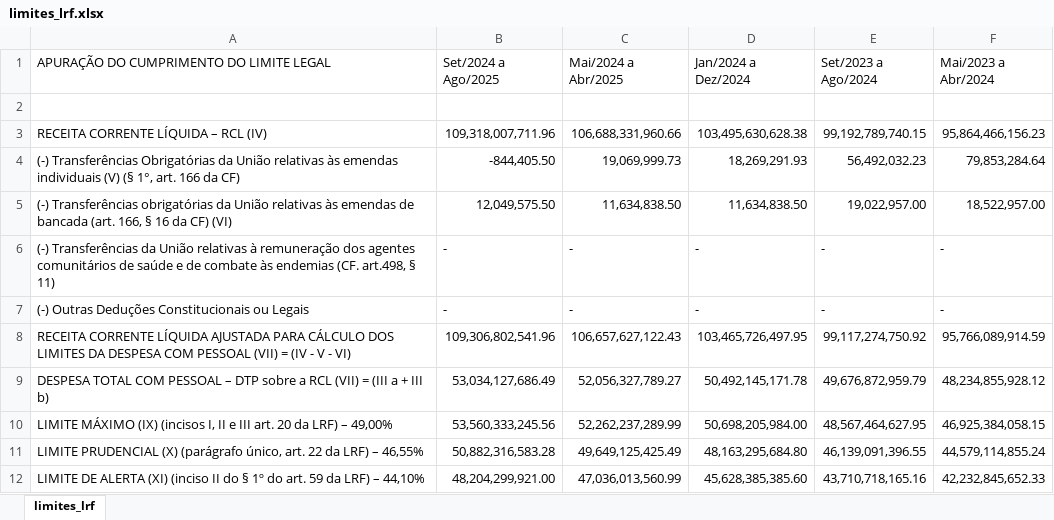
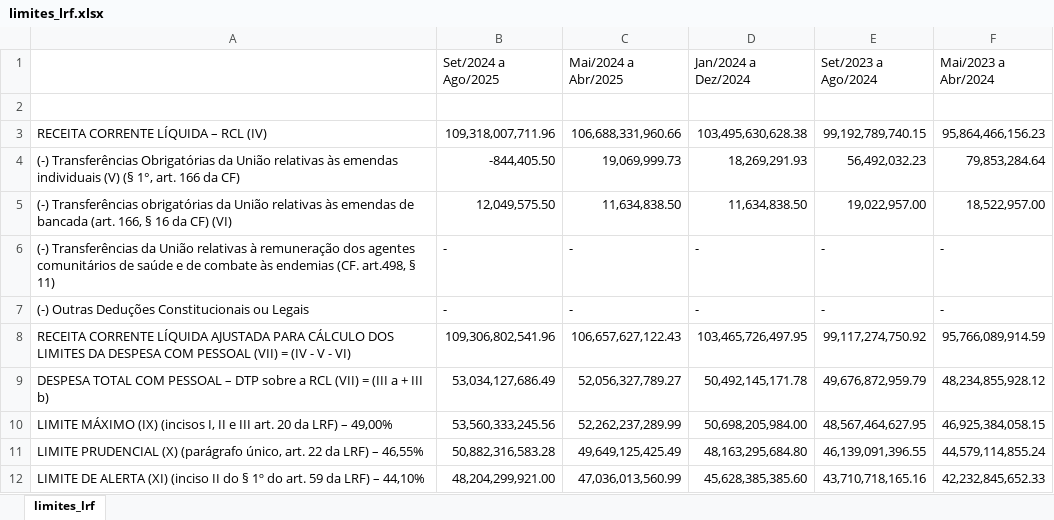
Before and after one commit to transparencia-mg/despesa-pessoal-mg, an Excel workbook: upload/limites_lrf.xlsx, sheet limites_lrf, drawn as a sheet; values as stored, in another font and other column widths than the file's, no borders; the diff names each change by its address in the sheet, - before the commit and + after, or states it on an @@ line.

```diff
--- a/upload/limites_lrf.xlsx (sheet limites_lrf)
+++ b/upload/limites_lrf.xlsx (sheet limites_lrf)
-A1: APURAÇÃO DO CUMPRIMENTO DO LIMITE LEGAL
+A1: (empty)
```
Also changed, not shown: upload/despesa_pessoal_mensal.xlsx.
